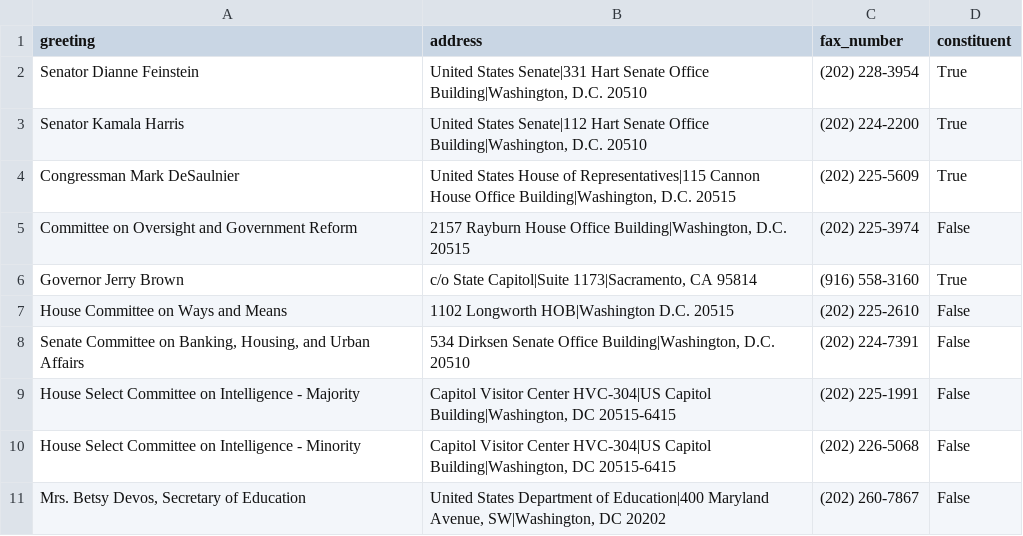
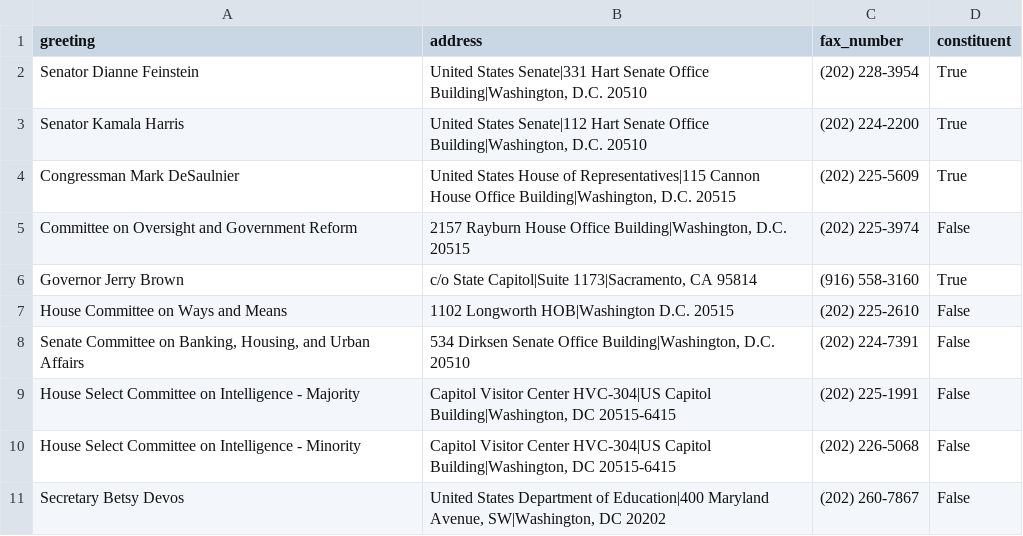
Before and after one commit to massie/alternativefax, a CSV file: addressees.csv, drawn as a sheet.

Commit message:
Fix greeting to Devos

```diff
--- a/addressees.csv
+++ b/addressees.csv
@@ -10,2 +10,2 @@ greeting,address,fax_number,constituent
 "House Select Committee on Intelligence - Minority","Capitol Visitor Center HVC-304|US Capitol Building|Washington, DC 20515-6415","(202) 226-5068",False
-"Mrs. Betsy Devos, Secretary of Education","United States Department of Education|400 Maryland Avenue, SW|Washington, DC 20202","(202) 260-7867",False
+"Secretary Betsy Devos","United States Department of Education|400 Maryland Avenue, SW|Washington, DC 20202","(202) 260-7867",False
```
